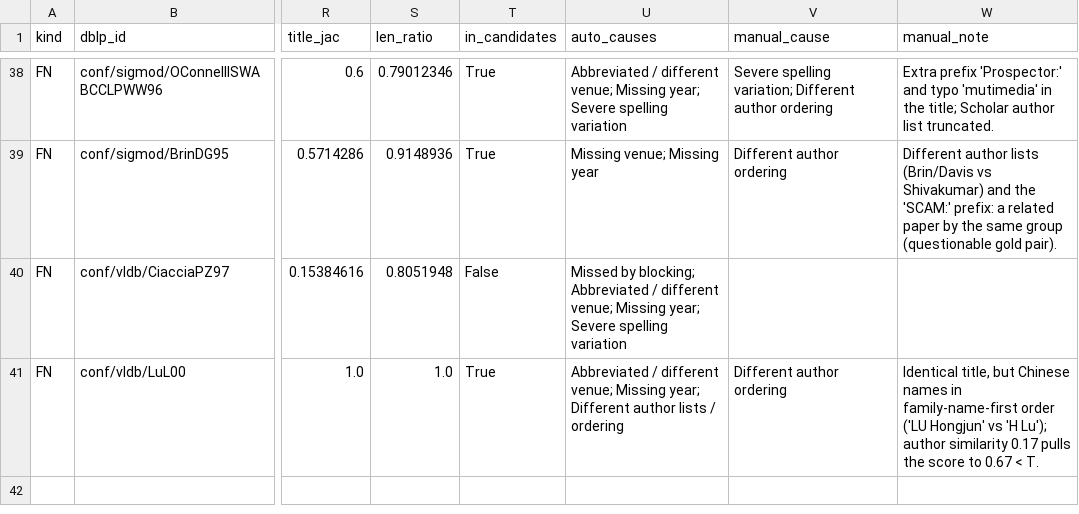
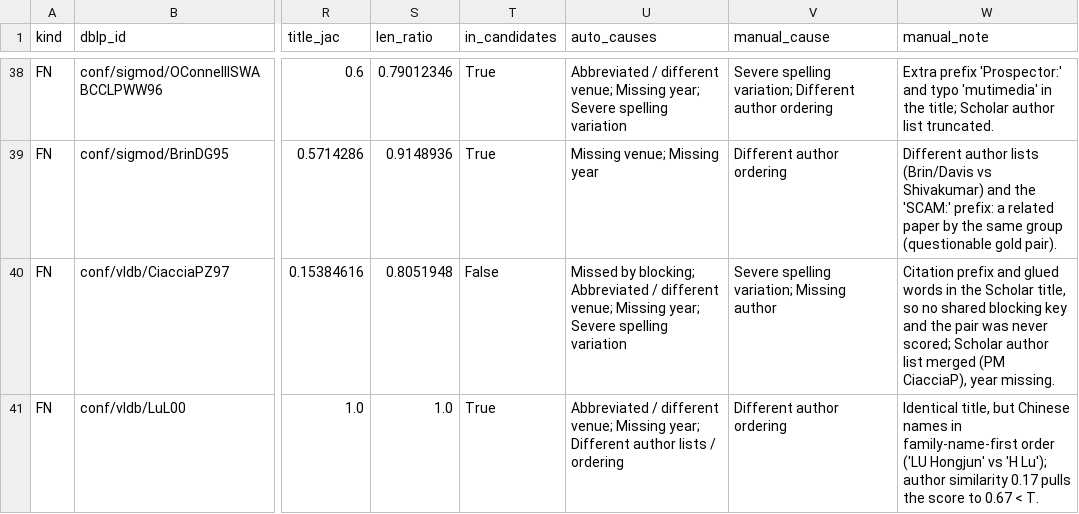
Before and after one commit to shivamkumar516/EntityGuard, a CSV file: outputs/error_analysis_40_cases.csv, drawn as a sheet; only a part is shown, gaps mark what is left out; the diff names each change by its address in the sheet, - before the commit and + after, or states it on an @@ line.

Commit message:
cases

```diff
--- a/outputs/error_analysis_40_cases.csv
+++ b/outputs/error_analysis_40_cases.csv
-V40 (manual_cause): (empty)
+V40 (manual_cause): Severe spelling variation; Missing author
-W40 (manual_note): (empty)
+W40 (manual_note): Citation prefix and glued words in the Scholar title, so no shared blocking key and the pair was never scored; Scholar author list merged (PM CiacciaP), year missing.
```
Also changed, not shown: 1 other file.
